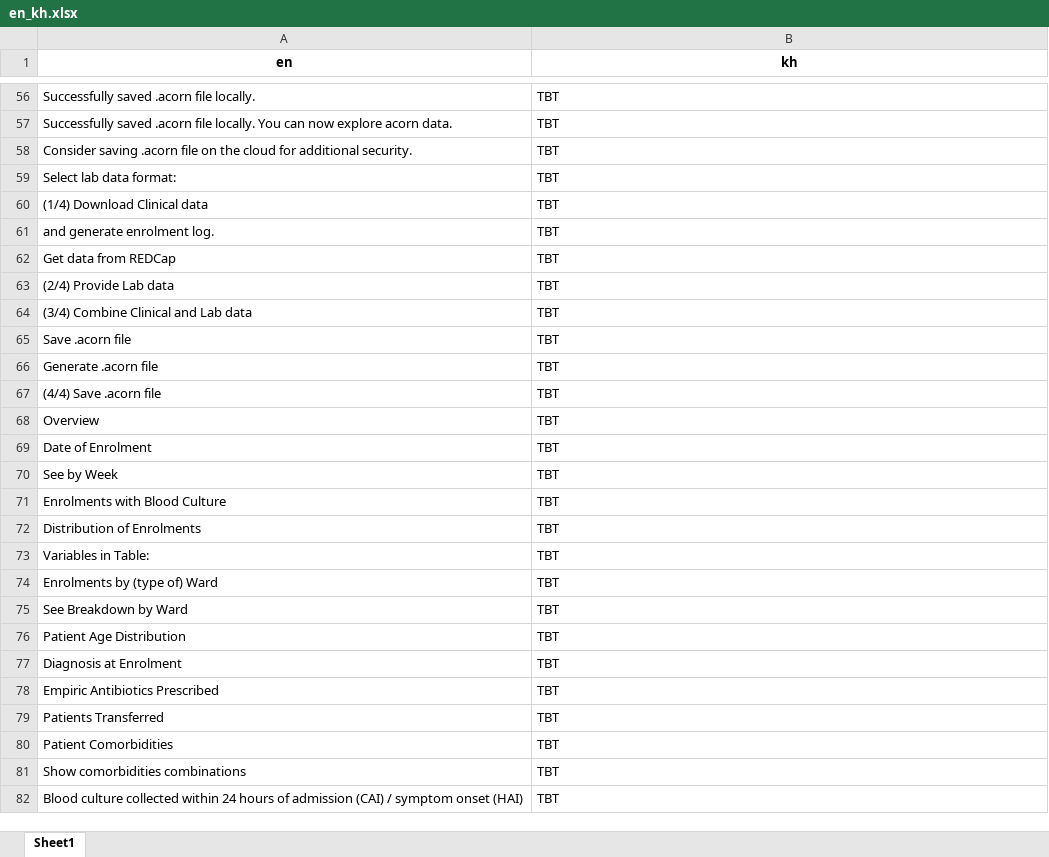
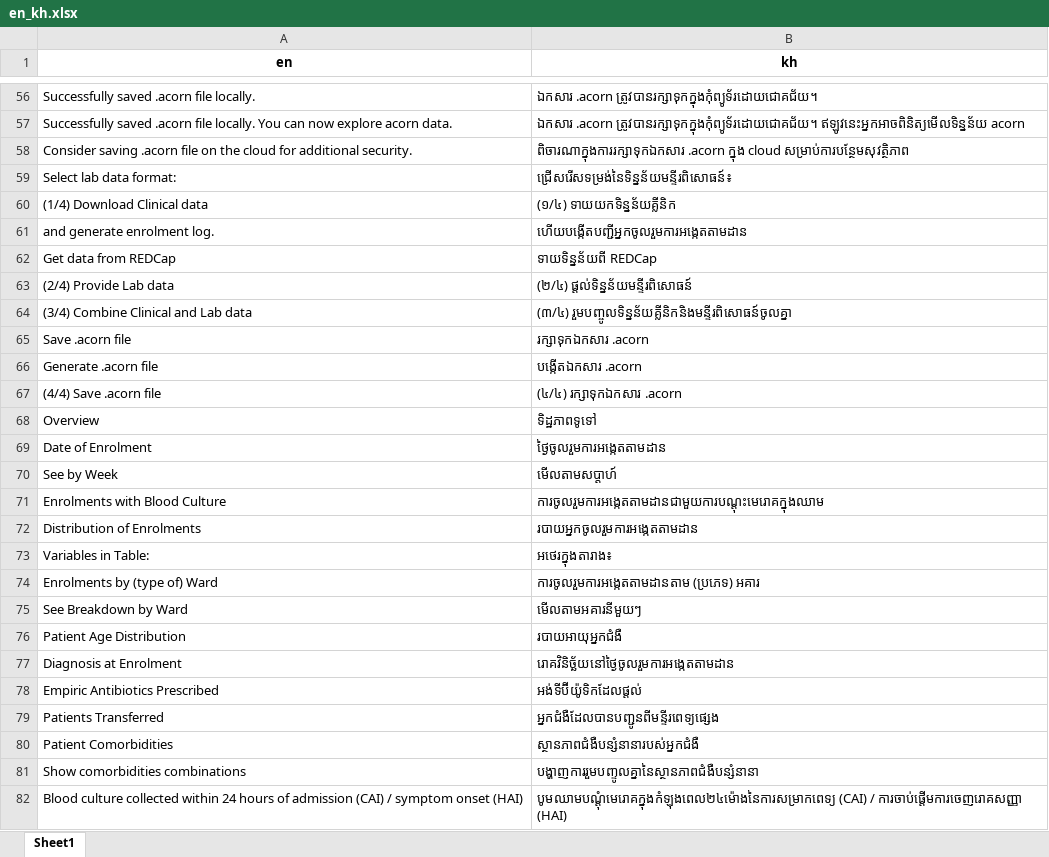
Before and after one commit to acornamr/acorn-dashboard, an Excel workbook: misc/translations/en_kh.xlsx, sheet Sheet1, drawn as a sheet; only a part is shown, gaps mark what is left out; values as stored, in another font and other column widths than the file's, no borders; the diff covers the shown part only; the diff names each change by its address in the sheet, - before the commit and + after, or states it on an @@ line.

```diff
--- a/misc/translations/en_kh.xlsx (sheet Sheet1)
+++ b/misc/translations/en_kh.xlsx (sheet Sheet1)
-B56 (kh): TBT
+B56 (kh): ឯកសារ .acorn ត្រូវបានរក្សាទុកក្នុងកុំព្យូទ័រដោយជោគជ័យ។
-B57 (kh): TBT
+B57 (kh): ឯកសារ .acorn ត្រូវបានរក្សាទុកក្នុងកុំព្យូទ័រដោយជោគជ័យ។ ឥឡូវនេះអ្នកអាចពិនិត្យមើលទិន្នន័យ acorn
-B58 (kh): TBT
+B58 (kh): ពិចារណាក្នុងការរក្សាទុកឯកសារ .acorn ក្នុង cloud សម្រាប់ការបន្ថែមសុវត្ថិភាព
-B59 (kh): TBT
+B59 (kh): ជ្រើសរើសទម្រង់នៃទិន្នន័យមន្ទីរពិសោធន៍៖
-B60 (kh): TBT
+B60 (kh): (១/៤) ទាយយកទិន្នន័យគ្លីនិក
-B61 (kh): TBT
+B61 (kh): ហើយបង្កើតបញ្ជីអ្នកចូលរួមការអង្កេតតាមដាន
-B62 (kh): TBT
+B62 (kh): ទាយទិន្នន័យពី REDCap
-B63 (kh): TBT
+B63 (kh): (២/៤) ផ្តល់ទិន្នន័យមន្ទីរពិសោធន៍
-B64 (kh): TBT
+B64 (kh): (៣/៤) រួមបញ្ចូលទិន្នន័យគ្លីនិកនិងមន្ទីរពិសោធន៍ចូលគ្នា
-B65 (kh): TBT
+B65 (kh): រក្សាទុកឯកសារ .acorn
-B66 (kh): TBT
+B66 (kh): បង្កើតឯកសារ .acorn
-B67 (kh): TBT
+B67 (kh): (៤/៤) រក្សាទុកឯកសារ .acorn
-B68 (kh): TBT
+B68 (kh): ទិដ្ឋភាពទូទៅ
-B69 (kh): TBT
+B69 (kh): ថ្ងៃចូលរួមការអង្កេតតាមដាន
-B70 (kh): TBT
+B70 (kh): មើលតាមសប្តាហ៍
-B71 (kh): TBT
+B71 (kh): ការចូលរួមការអង្កេតតាមដានជាមួយការបណ្តុះមេរោគក្នុងឈាម
-B72 (kh): TBT
+B72 (kh): របាយអ្នកចូលរួមការអង្កេតតាមដាន
-B73 (kh): TBT
+B73 (kh): អថេរក្នុងតារាង៖
-B74 (kh): TBT
+B74 (kh): ការចូលរួមការអង្កេតតាមដានតាម (ប្រភេទ) អគារ
-B75 (kh): TBT
+B75 (kh): មើលតាមអគារនីមួយៗ
-B76 (kh): TBT
+B76 (kh): របាយអាយុអ្នកជំងឺ
-B77 (kh): TBT
+B77 (kh): រោគវិនិច្ឆ័យនៅថ្ងៃចូលរួមការអង្កេតតាមដាន
-B78 (kh): TBT
+B78 (kh): អង់ទីប៊ីយ៉ូទិកដែលផ្តល់
-B79 (kh): TBT
+B79 (kh): អ្នកជំងឺដែលបានបញ្ជូនពីមន្ទីរពេទ្យផ្សេង
-B80 (kh): TBT
+B80 (kh): ស្ថានភាពជំងឺបន្សំនានារបស់អ្នកជំងឺ
-B81 (kh): TBT
+B81 (kh): បង្ហាញការរួមបញ្ទូលគ្នានៃស្ថានភាពជំងឺបន្សំនានា
-B82 (kh): TBT
+B82 (kh): បូមឈាមបណ្តុំមេរោគក្នុងកំឡុងពេល២៤ម៉ោងនៃការសម្រាកពេទ្យ (CAI) / ការចាប់ផ្តើមការចេញរោគសញ្ញា (HAI)
```
Also changed, not shown: 155 edited cells elsewhere in this sheet, 8 other files.
